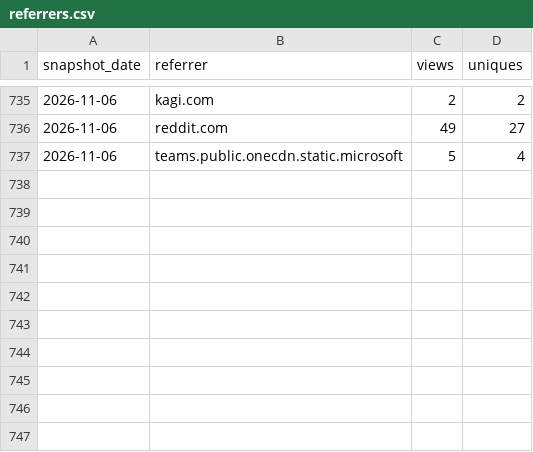
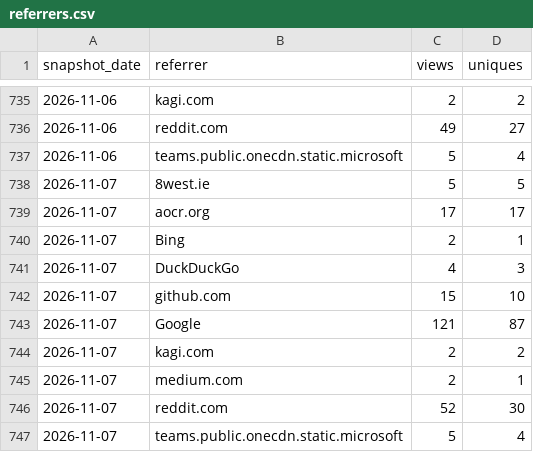
Before and after one commit to GaZmagik/iso-24495, a CSV file: data/referrers.csv, drawn as a sheet; only a part is shown, gaps mark what is left out; the diff names each change by its address in the sheet, - before the commit and + after, or states it on an @@ line.

```diff
--- a/data/referrers.csv
+++ b/data/referrers.csv
+row 738: 2026-11-07 | 8west.ie | 5 | 5
+row 739: 2026-11-07 | aocr.org | 17 | 17
+row 740: 2026-11-07 | Bing | 2 | 1
+row 741: 2026-11-07 | DuckDuckGo | 4 | 3
+row 742: 2026-11-07 | github.com | 15 | 10
+row 743: 2026-11-07 | Google | 121 | 87
+row 744: 2026-11-07 | kagi.com | 2 | 2
+row 745: 2026-11-07 | medium.com | 2 | 1
+row 746: 2026-11-07 | reddit.com | 52 | 30
+row 747: 2026-11-07 | teams.public.onecdn.static.microsoft | 5 | 4
```
Also changed, not shown: data/daily.csv, data/windows.csv.
